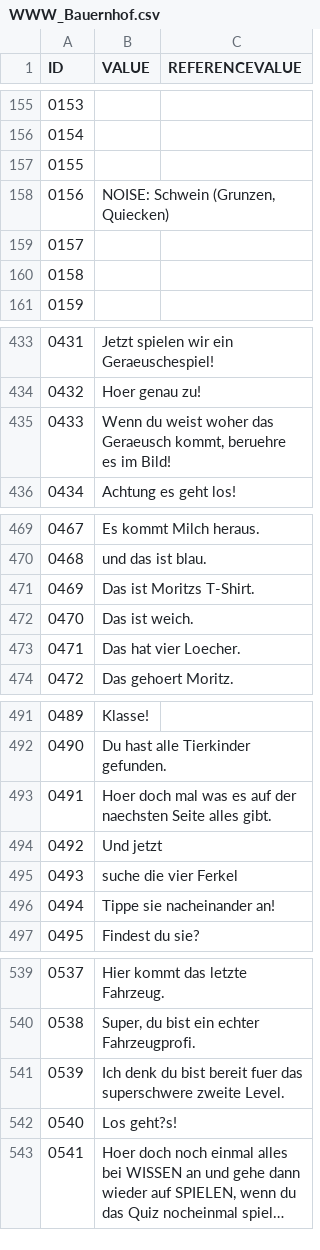
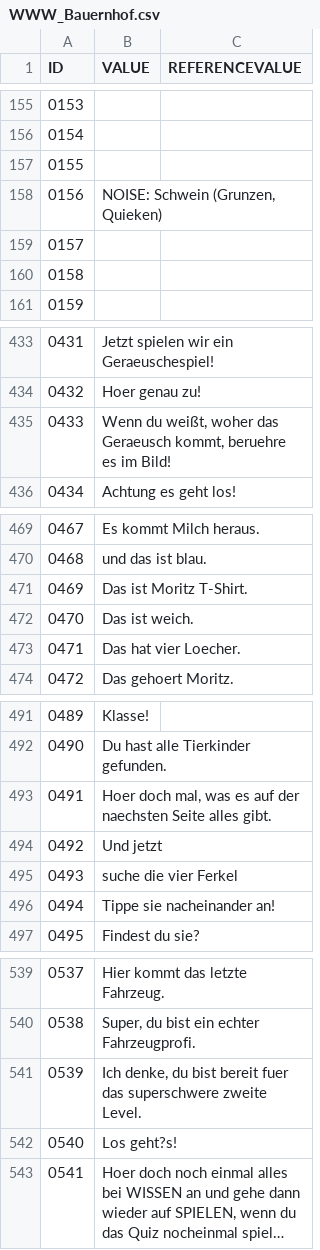
Before and after one commit to entropia/tip-toi-reveng, a CSV file: transcript/WWW_Bauernhof.csv, drawn as a sheet; only a part is shown, gaps mark what is left out; long unchanged cells end in …; the diff covers the shown part only.

```diff
--- a/transcript/WWW_Bauernhof.csv
+++ b/transcript/WWW_Bauernhof.csv
@@ -157,3 +157,3 @@ ID;VALUE;REFERENCEVALUE
 0155;;
-0156;NOISE: Schwein (Grunzen, Quiecken);
+0156;NOISE: Schwein (Grunzen, Quieken);
 0157;;
@@ -434,3 +434,3 @@ ID;VALUE;REFERENCEVALUE
 0432;Hoer genau zu!;
-0433;Wenn du weist woher das Geraeusch kommt, beruehre es im Bild!;
+0433;Wenn du weißt, woher das Geraeusch kommt, beruehre es im Bild!;
 0434;Achtung es geht los!;
@@ -470,3 +470,3 @@ ID;VALUE;REFERENCEVALUE
 0468;und das ist blau.;
-0469;Das ist Moritzs T-Shirt.;
+0469;Das ist Moritz T-Shirt.;
 0470;Das ist weich.;
@@ -492,3 +492,3 @@ ID;VALUE;REFERENCEVALUE
 0490;Du hast alle Tierkinder gefunden.;
-0491;Hoer doch mal was es auf der naechsten Seite alles gibt.;
+0491;Hoer doch mal, was es auf der naechsten Seite alles gibt.;
 0492;Und jetzt;
@@ -540,3 +540,3 @@ ID;VALUE;REFERENCEVALUE
 0538;Super, du bist ein echter Fahrzeugprofi.;
-0539;Ich denk du bist bereit fuer das superschwere zweite Level.;
+0539;Ich denke, du bist bereit fuer das superschwere zweite Level.;
 0540;Los geht?s!;
```
Also changed, not shown: 12 edited cells elsewhere in this file.
